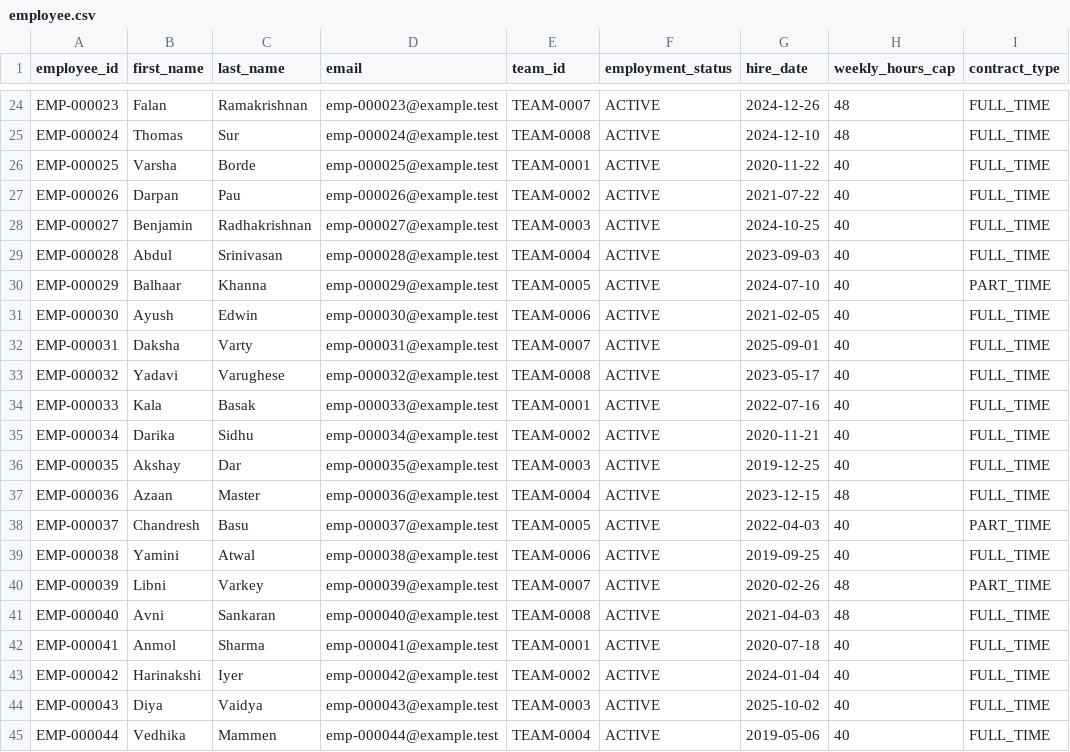
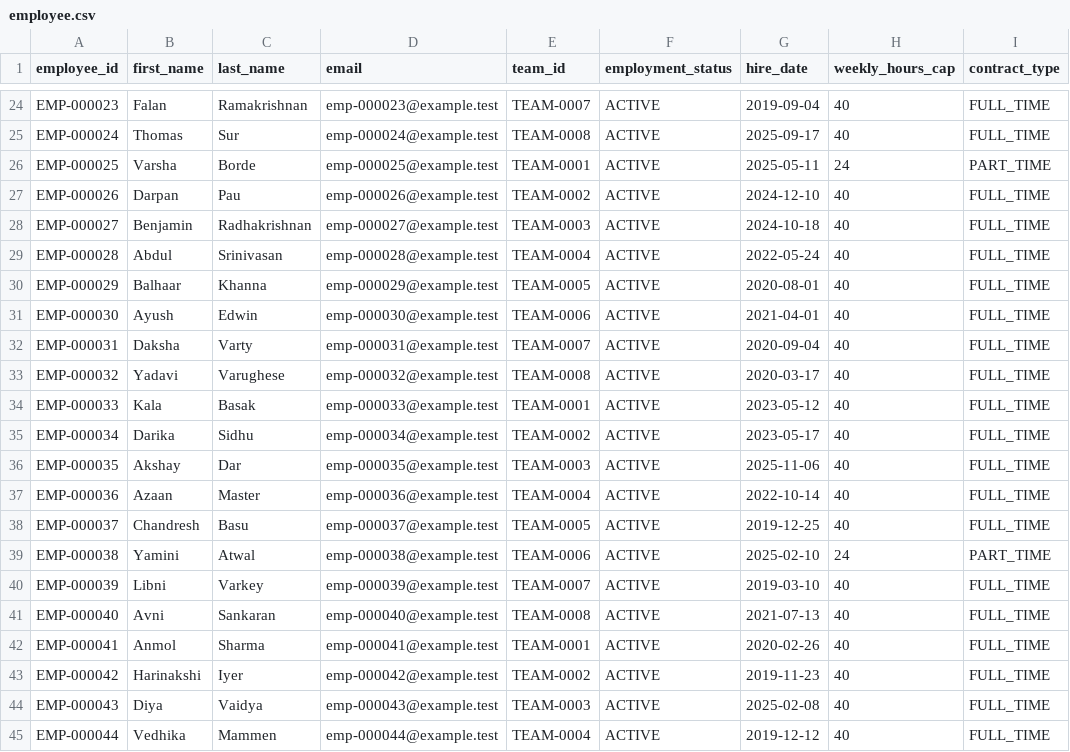
Before and after one commit to Shiva3670/yottaflex-workforce-scheduling, a CSV file: data/employee.csv, drawn as a sheet; only a part is shown, gaps mark what is left out; the diff covers the shown part only; the diff names each change by its address in the sheet, - before the commit and + after, or states it on an @@ line.

```diff
--- a/data/employee.csv
+++ b/data/employee.csv
-G24 (hire_date): 2024-12-26
+G24 (hire_date): 2019-09-04
-H24:H25 (weekly_hours_cap): 48
+H24:H25 (weekly_hours_cap): 40
-G25 (hire_date): 2024-12-10
+G25 (hire_date): 2025-09-17
-G26 (hire_date): 2020-11-22
+G26 (hire_date): 2025-05-11
-H26 (weekly_hours_cap): 40
+H26 (weekly_hours_cap): 24
-I26 (contract_type): FULL_TIME
+I26 (contract_type): PART_TIME
-G27 (hire_date): 2021-07-22
+G27 (hire_date): 2024-12-10
-G28 (hire_date): 2024-10-25
+G28 (hire_date): 2024-10-18
-G29 (hire_date): 2023-09-03
+G29 (hire_date): 2022-05-24
-G30 (hire_date): 2024-07-10
+G30 (hire_date): 2020-08-01
-I30 (contract_type): PART_TIME
+I30 (contract_type): FULL_TIME
-G31 (hire_date): 2021-02-05
+G31 (hire_date): 2021-04-01
-G32 (hire_date): 2025-09-01
+G32 (hire_date): 2020-09-04
-G33 (hire_date): 2023-05-17
+G33 (hire_date): 2020-03-17
-G34 (hire_date): 2022-07-16
+G34 (hire_date): 2023-05-12
-G35 (hire_date): 2020-11-21
+G35 (hire_date): 2023-05-17
-G36 (hire_date): 2019-12-25
+G36 (hire_date): 2025-11-06
-G37 (hire_date): 2023-12-15
+G37 (hire_date): 2022-10-14
-H37 (weekly_hours_cap): 48
+H37 (weekly_hours_cap): 40
-G38 (hire_date): 2022-04-03
+G38 (hire_date): 2019-12-25
-I38 (contract_type): PART_TIME
+I38 (contract_type): FULL_TIME
-G39 (hire_date): 2019-09-25
+G39 (hire_date): 2025-02-10
-H39 (weekly_hours_cap): 40
+H39 (weekly_hours_cap): 24
-I39 (contract_type): FULL_TIME
+I39 (contract_type): PART_TIME
-G40 (hire_date): 2020-02-26
+G40 (hire_date): 2019-03-10
-H40:H41 (weekly_hours_cap): 48
+H40:H41 (weekly_hours_cap): 40
-I40 (contract_type): PART_TIME
+I40 (contract_type): FULL_TIME
-G41 (hire_date): 2021-04-03
+G41 (hire_date): 2021-07-13
-G42 (hire_date): 2020-07-18
+G42 (hire_date): 2020-02-26
-G43 (hire_date): 2024-01-04
+G43 (hire_date): 2019-11-23
-G44 (hire_date): 2025-10-02
+G44 (hire_date): 2025-02-08
-G45 (hire_date): 2019-05-06
+G45 (hire_date): 2019-12-12
```
Also changed, not shown: 89 edited cells elsewhere in this file, data/employee_skill.csv, data/ground_truth.csv, 19 other files.
